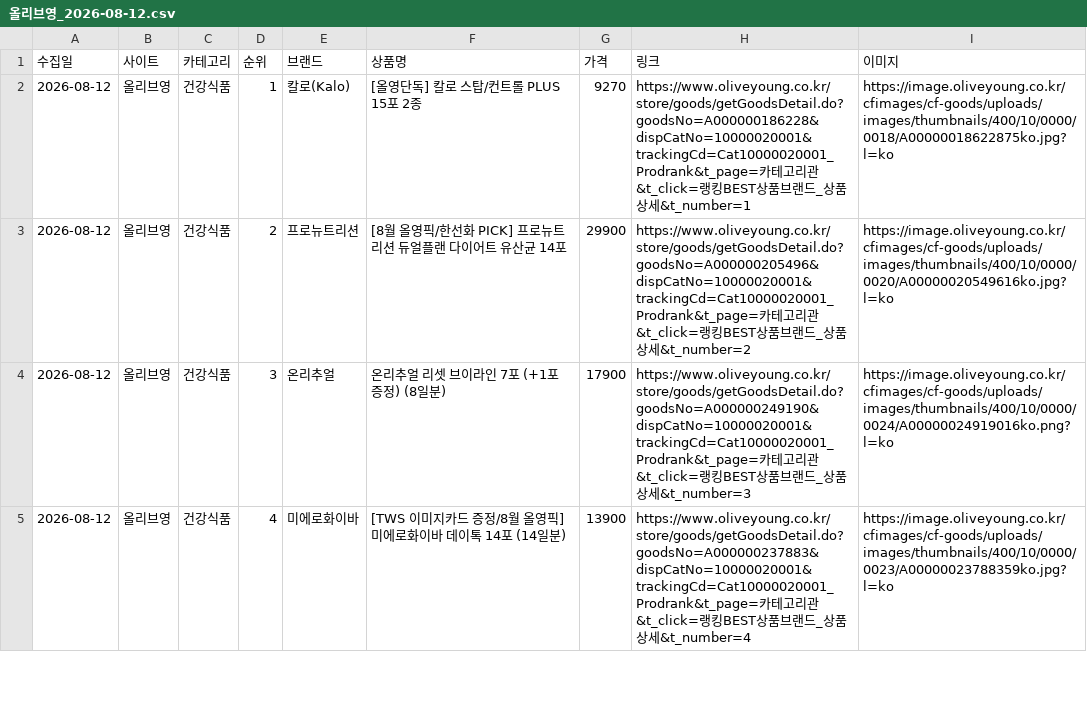
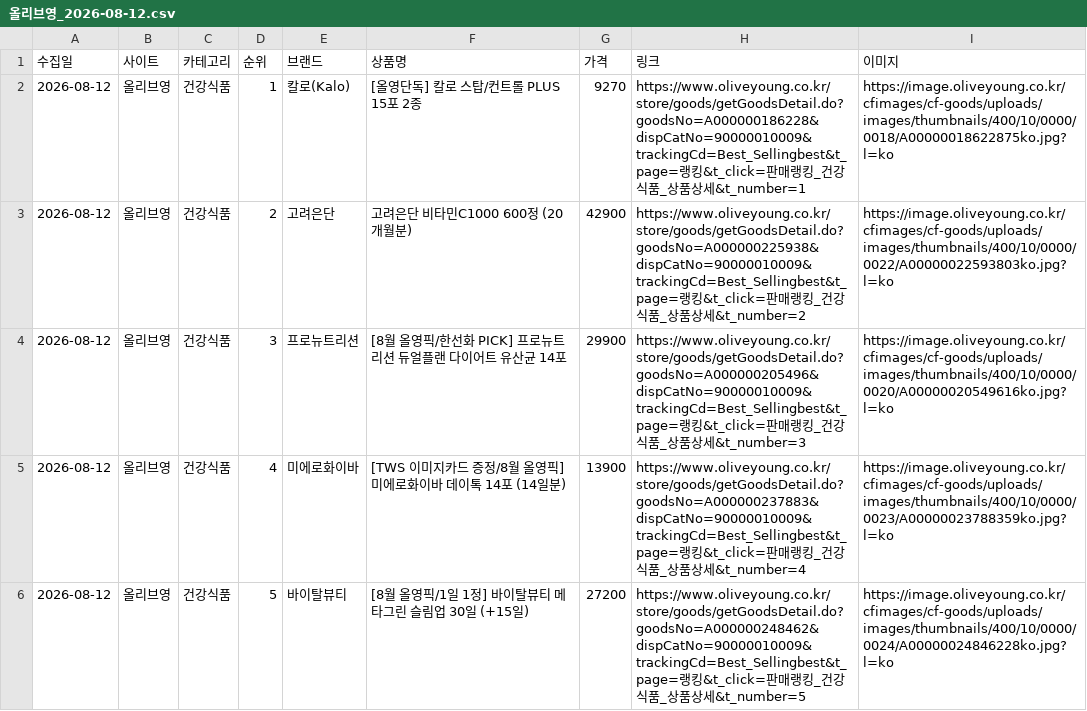
Before and after one commit to cptmqhdl/healthrank, a CSV file: data/raw/올리브영_2026-08-12.csv, drawn as a sheet; only a part is shown; the diff covers the shown part only.

```diff
--- a/data/raw/올리브영_2026-08-12.csv
+++ b/data/raw/올리브영_2026-08-12.csv
@@ -1,5 +1,6 @@
 수집일,사이트,카테고리,순위,브랜드,상품명,가격,링크,이미지
-2026-08-12,올리브영,건강식품,1,칼로(Kalo),[올영단독] 칼로 스탑/컨트롤 PLUS 15포 2종,9270,https://www.oliveyoung.co.kr/store/goods/getGoodsDetail.do?goodsNo=A000000186228&dispCatNo=10000020001&trackingCd=Cat10000020001_Prodrank&t_page=카테고리관&t_click=랭킹BEST상품브랜드_상품상세&t_number=1,https://image.oliveyoung.co.kr/cfimages/cf-goods/uploads/images/thumbnails/400/10/0000/0018/A00000018622875ko.jpg?l=ko
-2026-08-12,올리브영,건강식품,2,프로뉴트리션,[8월 올영픽/한선화 PICK] 프로뉴트리션 듀얼플랜 다이어트 유산균 14포,29900,https://www.oliveyoung.co.kr/store/goods/getGoodsDetail.do?goodsNo=A000000205496&dispCatNo=10000020001&trackingCd=Cat10000020001_Prodrank&t_page=카테고리관&t_click=랭킹BEST상품브랜드_상품상세&t_number=2,https://image.oliveyoung.co.kr/cfimages/cf-goods/uploads/images/thumbnails/400/10/0000/0020/A00000020549616ko.jpg?l=ko
-2026-08-12,올리브영,건강식품,3,온리추얼,온리추얼 리셋 브이라인 7포 (+1포 증정) (8일분),17900,https://www.oliveyoung.co.kr/store/goods/getGoodsDetail.do?goodsNo=A000000249190&dispCatNo=10000020001&trackingCd=Cat10000020001_Prodrank&t_page=카테고리관&t_click=랭킹BEST상품브랜드_상품상세&t_number=3,https://image.oliveyoung.co.kr/cfimages/cf-goods/uploads/images/thumbnails/400/10/0000/0024/A00000024919016ko.png?l=ko
-2026-08-12,올리브영,건강식품,4,미에로화이바,[TWS 이미지카드 증정/8월 올영픽] 미에로화이바 데이톡 14포 (14일분),13900,https://www.oliveyoung.co.kr/store/goods/getGoodsDetail.do?goodsNo=A000000237883&dispCatNo=10000020001&trackingCd=Cat10000020001_Prodrank&t_page=카테고리관&t_click=랭킹BEST상품브랜드_상품상세&t_number=4,https://image.oliveyoung.co.kr/cfimages/cf-goods/uploads/images/thumbnails/400/10/0000/0023/A00000023788359ko.jpg?l=ko
+2026-08-12,올리브영,건강식품,1,칼로(Kalo),[올영단독] 칼로 스탑/컨트롤 PLUS 15포 2종,9270,https://www.oliveyoung.co.kr/store/goods/getGoodsDetail.do?goodsNo=A000000186228&dispCatNo=90000010009&trackingCd=Best_Sellingbest&t_page=랭킹&t_click=판매랭킹_건강식품_상품상세&t_number=1,https://image.oliveyoung.co.kr/cfimages/cf-goods/uploads/images/thumbnails/400/10/0000/0018/A00000018622875ko.jpg?l=ko
+2026-08-12,올리브영,건강식품,2,고려은단,고려은단 비타민C1000 600정 (20개월분),42900,https://www.oliveyoung.co.kr/store/goods/getGoodsDetail.do?goodsNo=A000000225938&dispCatNo=90000010009&trackingCd=Best_Sellingbest&t_page=랭킹&t_click=판매랭킹_건강식품_상품상세&t_number=2,https://image.oliveyoung.co.kr/cfimages/cf-goods/uploads/images/thumbnails/400/10/0000/0022/A00000022593803ko.jpg?l=ko
+2026-08-12,올리브영,건강식품,3,프로뉴트리션,[8월 올영픽/한선화 PICK] 프로뉴트리션 듀얼플랜 다이어트 유산균 14포,29900,https://www.oliveyoung.co.kr/store/goods/getGoodsDetail.do?goodsNo=A000000205496&dispCatNo=90000010009&trackingCd=Best_Sellingbest&t_page=랭킹&t_click=판매랭킹_건강식품_상품상세&t_number=3,https://image.oliveyoung.co.kr/cfimages/cf-goods/uploads/images/thumbnails/400/10/0000/0020/A00000020549616ko.jpg?l=ko
+2026-08-12,올리브영,건강식품,4,미에로화이바,[TWS 이미지카드 증정/8월 올영픽] 미에로화이바 데이톡 14포 (14일분),13900,https://www.oliveyoung.co.kr/store/goods/getGoodsDetail.do?goodsNo=A000000237883&dispCatNo=90000010009&trackingCd=Best_Sellingbest&t_page=랭킹&t_click=판매랭킹_건강식품_상품상세&t_number=4,https://image.oliveyoung.co.kr/cfimages/cf-goods/uploads/images/thumbnails/400/10/0000/0023/A00000023788359ko.jpg?l=ko
+2026-08-12,올리브영,건강식품,5,바이탈뷰티,[8월 올영픽/1일 1정] 바이탈뷰티 메타그린 슬림업 30일 (+15일),27200,https://www.oliveyoung.co.kr/store/goods/getGoodsDetail.do?goodsNo=A000000248462&dispCatNo=90000010009&trackingCd=Best_Sellingbest&t_page=랭킹&t_click=판매랭킹_건강식품_상품상세&t_number=5,https://image.oliveyoung.co.kr/cfimages/cf-goods/uploads/images/thumbnails/400/10/0000/0024/A00000024846228ko.jpg?l=ko
```
Also changed, not shown: 4 added rows and 2 edited cells elsewhere in this file, data/raw/카카오선물하기_2026-08-12.csv, 7 other files.
